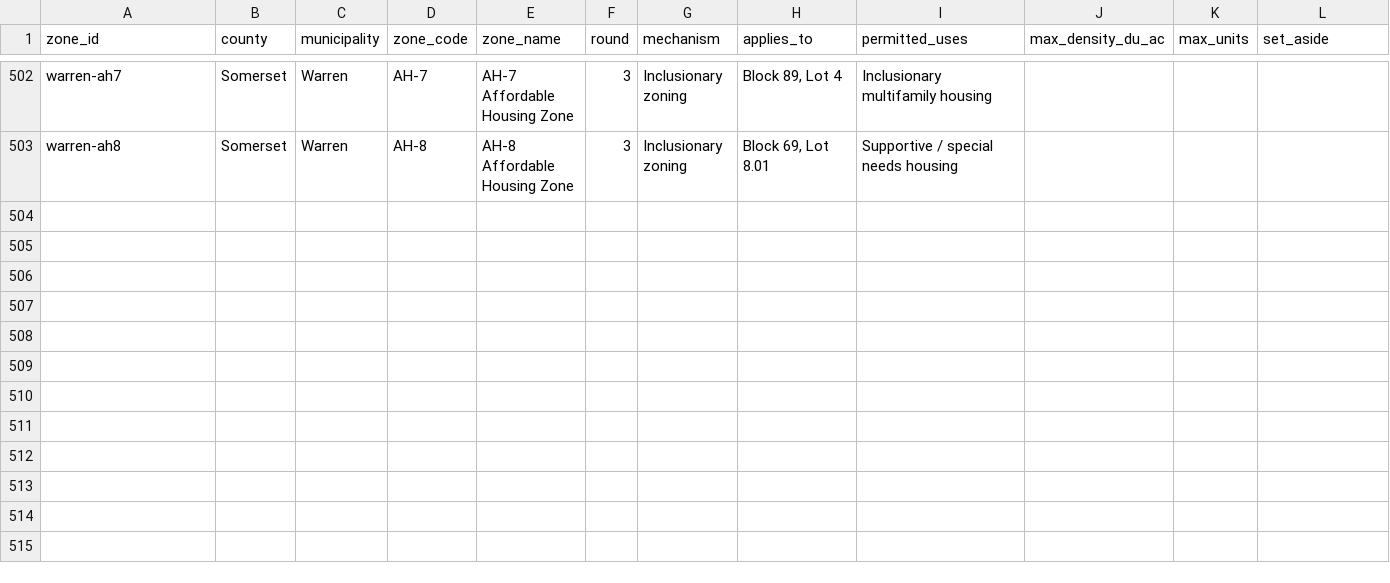
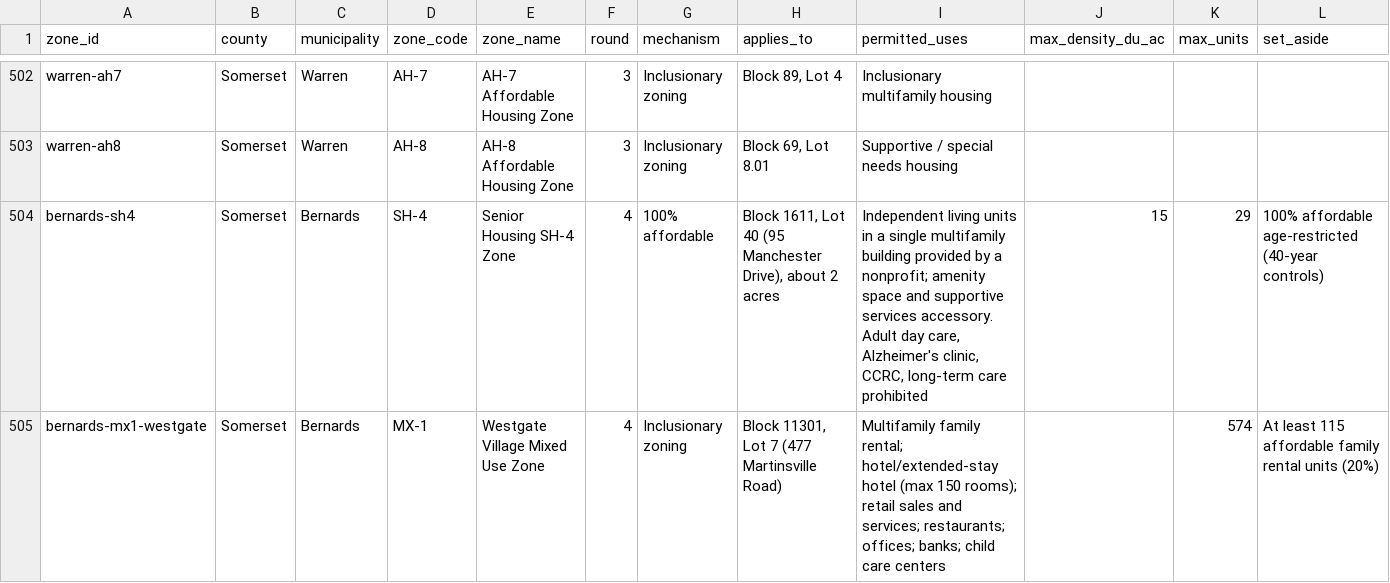
Before and after one commit to nickrogers280-coder/nj-round4-map, a CSV file: data/zones.csv, drawn as a sheet; only a part is shown, gaps mark what is left out; rows hold the shown columns only; the diff names each change by its address in the sheet, - before the commit and + after, or states it on an @@ line.

```diff
--- a/data/zones.csv
+++ b/data/zones.csv
+row 504: bernards-sh4 | Somerset | Bernards | SH-4 | Senior Housing SH-4 Zone | 4 | 100% affordable | Block 1611, Lot 40 (95 Manchester Drive), about 2 acres | Independent living units in a single multifamily building provided by a nonprofit; amenity space and supportive services accessory. Adult day care, Alzheimer's clinic, CCRC, long-term care prohibited | 15 | 29 | 100% affordable age-restricted (40-year controls)
+row 505: bernards-mx1-westgate | Somerset | Bernards | MX-1 | Westgate Village Mixed Use Zone | 4 | Inclusionary zoning | Block 11301, Lot 7 (477 Martinsville Road) | Multifamily family rental; hotel/extended-stay hotel (max 150 rooms); retail sales and services; restaurants; offices; banks; child care centers |  | 574 | At least 115 affordable family rental units (20%)
```
Also changed, not shown: data/extraction_log.csv, data/sites.csv.
